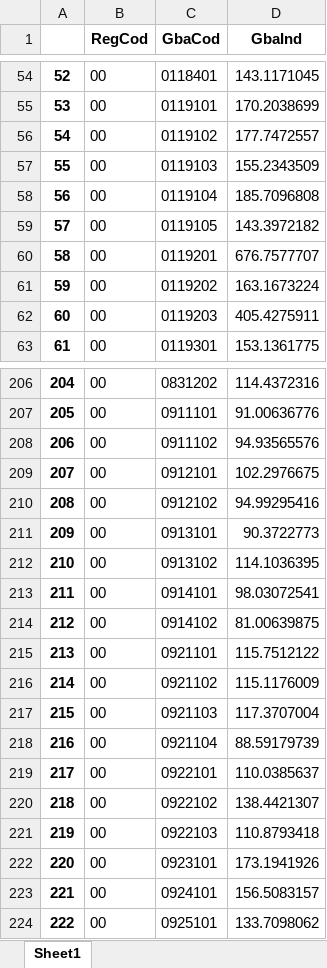
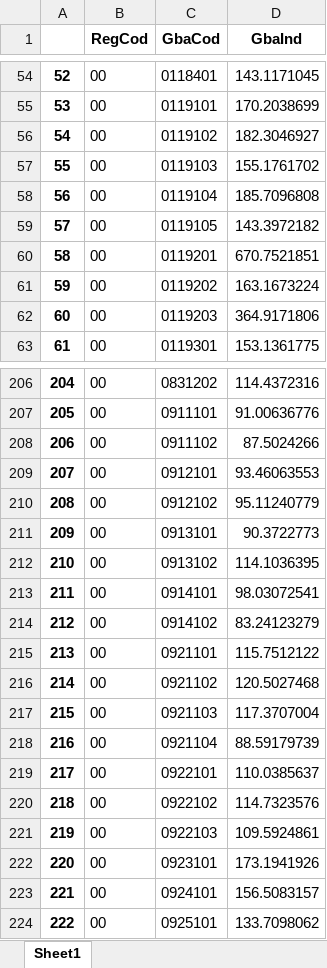
Before and after one commit to ShannonNCM/ComparacionCalculoIPC, an Excel workbook: IPC2024_base2010/indprod_2_2024.xlsx, sheet Sheet1, drawn as a sheet; only a part is shown, gaps mark what is left out; values as stored, in another font and other column widths than the file's, no borders; the diff covers the shown part only; the diff names each change by its address in the sheet, - before the commit and + after, or states it on an @@ line.

```diff
--- a/IPC2024_base2010/indprod_2_2024.xlsx (sheet Sheet1)
+++ b/IPC2024_base2010/indprod_2_2024.xlsx (sheet Sheet1)
-D56 (GbaInd): 177.7472557
+D56 (GbaInd): 182.3046927
-D57 (GbaInd): 155.2343509
+D57 (GbaInd): 155.1761702
-D60 (GbaInd): 676.7577707
+D60 (GbaInd): 670.7521851
-D62 (GbaInd): 405.4275911
+D62 (GbaInd): 364.9171806
-D208 (GbaInd): 94.93565576
+D208 (GbaInd): 87.5024266
-D209 (GbaInd): 102.2976675
+D209 (GbaInd): 93.46063553
-D210 (GbaInd): 94.99295416
+D210 (GbaInd): 95.11240779
-D214 (GbaInd): 81.00639875
+D214 (GbaInd): 83.24123279
-D216 (GbaInd): 115.1176009
+D216 (GbaInd): 120.5027468
-D220 (GbaInd): 138.4421307
+D220 (GbaInd): 114.7323576
-D221 (GbaInd): 110.8793418
+D221 (GbaInd): 109.5924861
```
Also changed, not shown: 357 edited cells elsewhere in this sheet, IPC2024_base2010/indprod_1_2024.xlsx, IPC2024_base2010/indprod_4_2024.xlsx, 25 other files.
